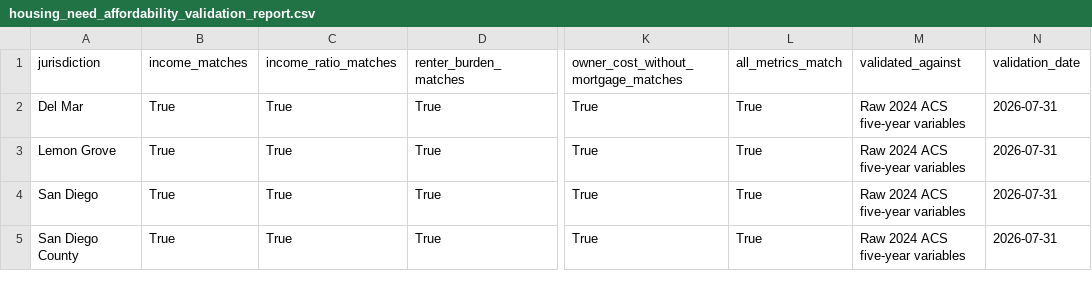
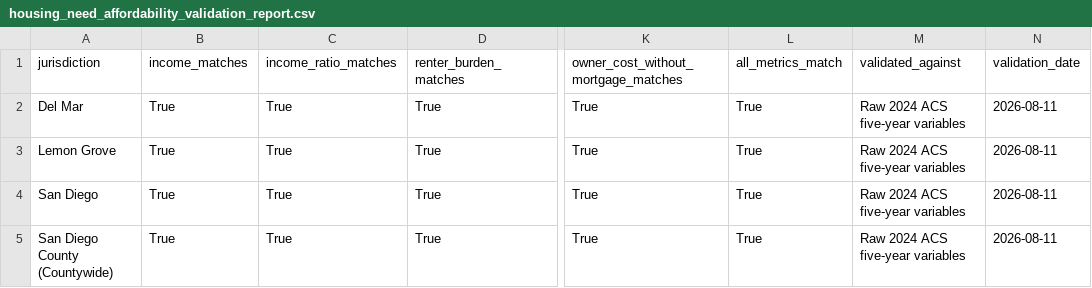
Before and after one commit to laurenthanhvo/chpd-dashboard-data-validation, a CSV file: lauren's work/data/processed/housing_need_affordability_validation_report.csv, drawn as a sheet; only a part is shown, gaps mark what is left out; the diff names each change by its address in the sheet, - before the commit and + after, or states it on an @@ line.

```diff
--- a/lauren's work/data/processed/housing_need_affordability_validation_report.csv
+++ b/lauren's work/data/processed/housing_need_affordability_validation_report.csv
-N2:N5 (validation_date): 2026-07-31
+N2:N5 (validation_date): 2026-08-11
-A5 (jurisdiction): San Diego County
+A5 (jurisdiction): San Diego County (Countywide)
```
Also changed, not shown: lauren's work/data/raw/acs/acs_2024_B25088_places.csv, 11 other files.
